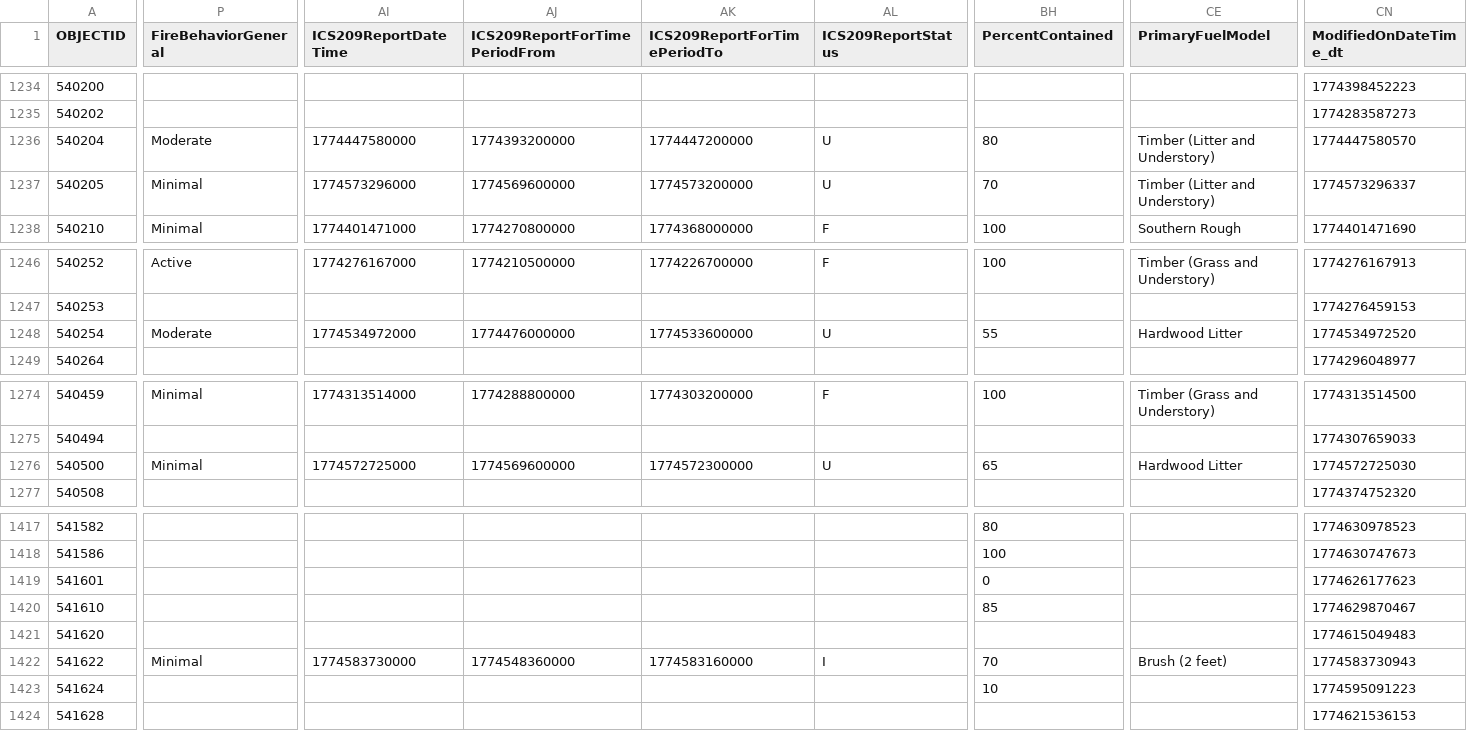
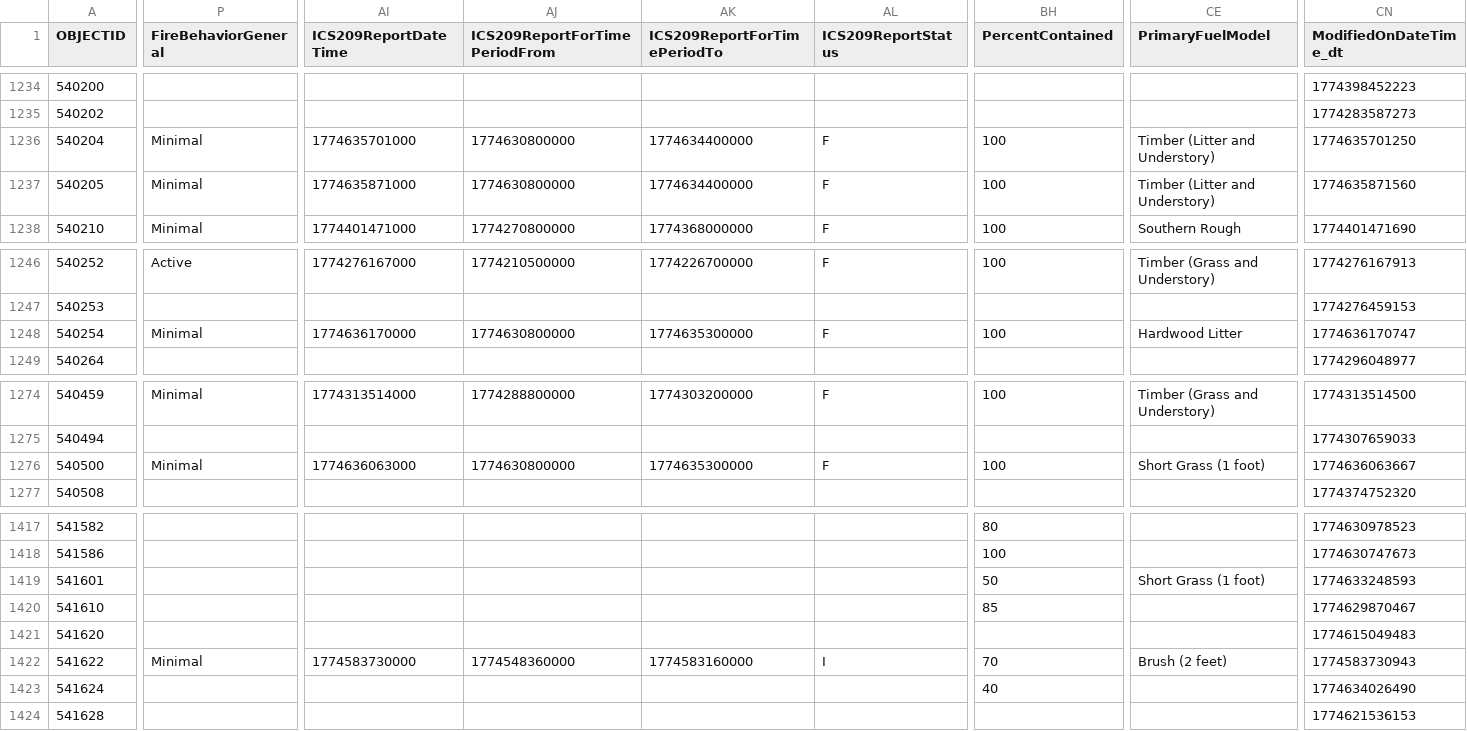
Before and after one commit to githamm/wildfire-tracker, a CSV file: data/wildfire_ytd.csv, drawn as a sheet; only a part is shown, gaps mark what is left out; the diff covers the shown part only; the diff names each change by its address in the sheet, - before the commit and + after, or states it on an @@ line.

```diff
--- a/data/wildfire_ytd.csv
+++ b/data/wildfire_ytd.csv
-P1236 (FireBehaviorGeneral): Moderate
+P1236 (FireBehaviorGeneral): Minimal
-AI1236 (ICS209ReportDateTime): 1774447580000
+AI1236 (ICS209ReportDateTime): 1774635701000
-AJ1236 (ICS209ReportForTimePeriodFrom): 1774393200000
+AJ1236 (ICS209ReportForTimePeriodFrom): 1774630800000
-AK1236 (ICS209ReportForTimePeriodTo): 1774447200000
+AK1236 (ICS209ReportForTimePeriodTo): 1774634400000
-AL1236:AL1237 (ICS209ReportStatus): U
+AL1236:AL1237 (ICS209ReportStatus): F
-BH1236 (PercentContained): 80
+BH1236 (PercentContained): 100
-CN1236 (ModifiedOnDateTime_dt): 1774447580570
+CN1236 (ModifiedOnDateTime_dt): 1774635701250
-AI1237 (ICS209ReportDateTime): 1774573296000
+AI1237 (ICS209ReportDateTime): 1774635871000
-AJ1237 (ICS209ReportForTimePeriodFrom): 1774569600000
+AJ1237 (ICS209ReportForTimePeriodFrom): 1774630800000
-AK1237 (ICS209ReportForTimePeriodTo): 1774573200000
+AK1237 (ICS209ReportForTimePeriodTo): 1774634400000
-BH1237 (PercentContained): 70
+BH1237 (PercentContained): 100
-CN1237 (ModifiedOnDateTime_dt): 1774573296337
+CN1237 (ModifiedOnDateTime_dt): 1774635871560
-P1248 (FireBehaviorGeneral): Moderate
+P1248 (FireBehaviorGeneral): Minimal
-AI1248 (ICS209ReportDateTime): 1774534972000
+AI1248 (ICS209ReportDateTime): 1774636170000
-AJ1248 (ICS209ReportForTimePeriodFrom): 1774476000000
+AJ1248 (ICS209ReportForTimePeriodFrom): 1774630800000
-AK1248 (ICS209ReportForTimePeriodTo): 1774533600000
+AK1248 (ICS209ReportForTimePeriodTo): 1774635300000
-AL1248 (ICS209ReportStatus): U
+AL1248 (ICS209ReportStatus): F
-BH1248 (PercentContained): 55
+BH1248 (PercentContained): 100
-CN1248 (ModifiedOnDateTime_dt): 1774534972520
+CN1248 (ModifiedOnDateTime_dt): 1774636170747
-AI1276 (ICS209ReportDateTime): 1774572725000
+AI1276 (ICS209ReportDateTime): 1774636063000
-AJ1276 (ICS209ReportForTimePeriodFrom): 1774569600000
+AJ1276 (ICS209ReportForTimePeriodFrom): 1774630800000
-AK1276 (ICS209ReportForTimePeriodTo): 1774572300000
+AK1276 (ICS209ReportForTimePeriodTo): 1774635300000
-AL1276 (ICS209ReportStatus): U
+AL1276 (ICS209ReportStatus): F
-BH1276 (PercentContained): 65
+BH1276 (PercentContained): 100
-CE1276 (PrimaryFuelModel): Hardwood Litter
+CE1276 (PrimaryFuelModel): Short Grass (1 foot)
-CN1276 (ModifiedOnDateTime_dt): 1774572725030
+CN1276 (ModifiedOnDateTime_dt): 1774636063667
-BH1419 (PercentContained): 0
+BH1419 (PercentContained): 50
-CE1419 (PrimaryFuelModel): (empty)
+CE1419 (PrimaryFuelModel): Short Grass (1 foot)
-CN1419 (ModifiedOnDateTime_dt): 1774626177623
+CN1419 (ModifiedOnDateTime_dt): 1774633248593
-BH1423 (PercentContained): 10
+BH1423 (PercentContained): 40
-CN1423 (ModifiedOnDateTime_dt): 1774595091223
+CN1423 (ModifiedOnDateTime_dt): 1774634026490
```
Also changed, not shown: 25 edited cells elsewhere in this file.
